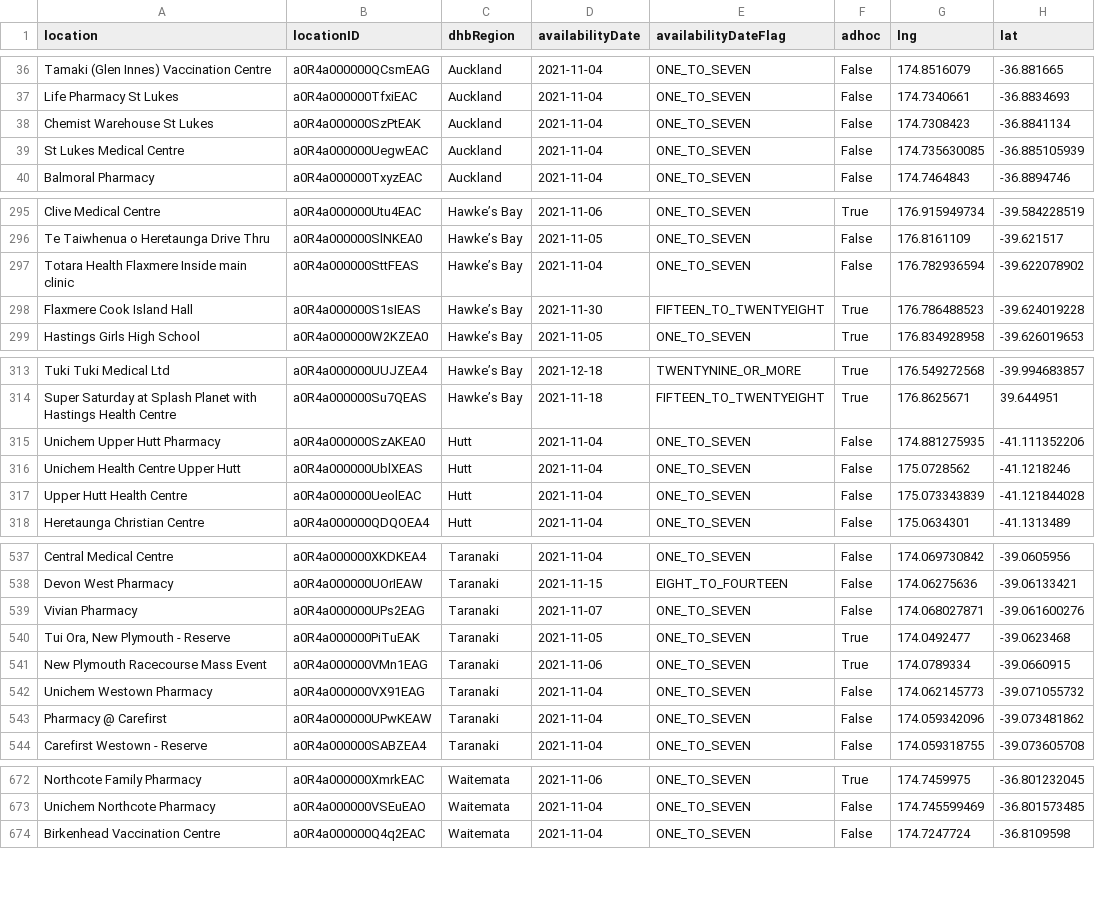
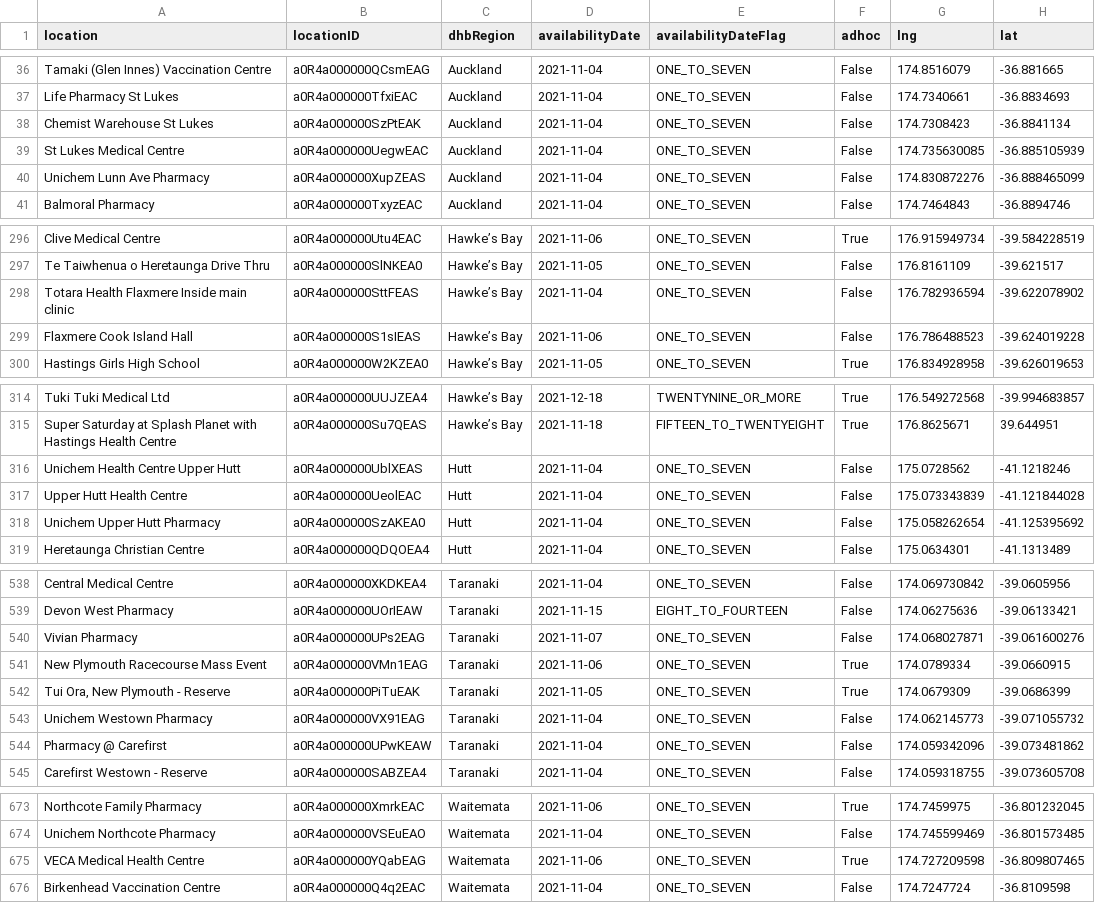
Before and after one commit to UoA-eResearch/nz-covid19-data-auto, a CSV file: vaccinations/bookmyvaccine.csv, drawn as a sheet; only a part is shown, gaps mark what is left out; the diff covers the shown part only.

```diff
--- a/vaccinations/bookmyvaccine.csv
+++ b/vaccinations/bookmyvaccine.csv
@@ -39,2 +39,3 @@ Chemist Warehouse St Lukes,a0R4a000000SzPtEAK,Auckland,2021-11-04,ONE_TO_SEVEN,F
 St Lukes Medical Centre,a0R4a000000UegwEAC,Auckland,2021-11-04,ONE_TO_SEVEN,False,174.735630085,-36.885105939
+Unichem Lunn Ave Pharmacy,a0R4a000000XupZEAS,Auckland,2021-11-04,ONE_TO_SEVEN,False,174.830872276,-36.888465099
 Balmoral Pharmacy,a0R4a000000TxyzEAC,Auckland,2021-11-04,ONE_TO_SEVEN,False,174.7464843,-36.8894746
@@ -297,3 +298,3 @@ Te Taiwhenua o Heretaunga Drive Thru,a0R4a000000SlNKEA0,Hawke’s Bay,2021-11-05
 Totara Health Flaxmere Inside main clinic,a0R4a000000SttFEAS,Hawke’s Bay,2021-11-04,ONE_TO_SEVEN,False,176.782936594,-39.622078902
-Flaxmere Cook Island Hall,a0R4a000000S1sIEAS,Hawke’s Bay,2021-11-30,FIFTEEN_TO_TWENTYEIGHT,True,176.786488523,-39.624019228
+Flaxmere Cook Island Hall,a0R4a000000S1sIEAS,Hawke’s Bay,2021-11-06,ONE_TO_SEVEN,False,176.786488523,-39.624019228
 Hastings Girls High School,a0R4a000000W2KZEA0,Hawke’s Bay,2021-11-05,ONE_TO_SEVEN,True,176.834928958,-39.626019653
@@ -314,5 +315,5 @@ Tuki Tuki Medical Ltd,a0R4a000000UUJZEA4,Hawke’s Bay,2021-12-18,TWENTYNINE_OR_
 Super Saturday at Splash Planet with Hastings Health Centre,a0R4a000000Su7QEAS,Hawke’s Bay,2021-11-18,FIFTEEN_TO_TWENTYEIGHT,True,176.8625671,39.644951
-Unichem Upper Hutt Pharmacy,a0R4a000000SzAKEA0,Hutt,2021-11-04,ONE_TO_SEVEN,False,174.881275935,-41.111352206
 Unichem Health Centre Upper Hutt,a0R4a000000UblXEAS,Hutt,2021-11-04,ONE_TO_SEVEN,False,175.0728562,-41.1218246
 Upper Hutt Health Centre,a0R4a000000UeolEAC,Hutt,2021-11-04,ONE_TO_SEVEN,False,175.073343839,-41.121844028
+Unichem Upper Hutt Pharmacy,a0R4a000000SzAKEA0,Hutt,2021-11-04,ONE_TO_SEVEN,False,175.058262654,-41.125395692
 Heretaunga Christian Centre,a0R4a000000QDQOEA4,Hutt,2021-11-04,ONE_TO_SEVEN,False,175.0634301,-41.1313489
@@ -539,4 +540,4 @@ Devon West Pharmacy,a0R4a000000UOrIEAW,Taranaki,2021-11-15,EIGHT_TO_FOURTEEN,Fal
 Vivian Pharmacy,a0R4a000000UPs2EAG,Taranaki,2021-11-07,ONE_TO_SEVEN,False,174.068027871,-39.061600276
-"Tui Ora, New Plymouth - Reserve",a0R4a000000PiTuEAK,Taranaki,2021-11-05,ONE_TO_SEVEN,True,174.0492477,-39.0623468
 New Plymouth Racecourse Mass Event,a0R4a000000VMn1EAG,Taranaki,2021-11-06,ONE_TO_SEVEN,True,174.0789334,-39.0660915
+"Tui Ora, New Plymouth - Reserve",a0R4a000000PiTuEAK,Taranaki,2021-11-05,ONE_TO_SEVEN,True,174.0679309,-39.0686399
 Unichem Westown Pharmacy,a0R4a000000VX91EAG,Taranaki,2021-11-04,ONE_TO_SEVEN,False,174.062145773,-39.071055732
@@ -673,2 +674,3 @@ Northcote Family Pharmacy,a0R4a000000XmrkEAC,Waitemata,2021-11-06,ONE_TO_SEVEN,T
 Unichem Northcote Pharmacy,a0R4a000000VSEuEAO,Waitemata,2021-11-04,ONE_TO_SEVEN,False,174.745599469,-36.801573485
+VECA Medical Health Centre,a0R4a000000YQabEAG,Waitemata,2021-11-06,ONE_TO_SEVEN,True,174.727209598,-36.809807465
 Birkenhead Vaccination Centre,a0R4a000000Q4q2EAC,Waitemata,2021-11-04,ONE_TO_SEVEN,False,174.7247724,-36.8109598
```
Also changed, not shown: 2 moved rows and 5 edited cells elsewhere in this file, 1 other file.
